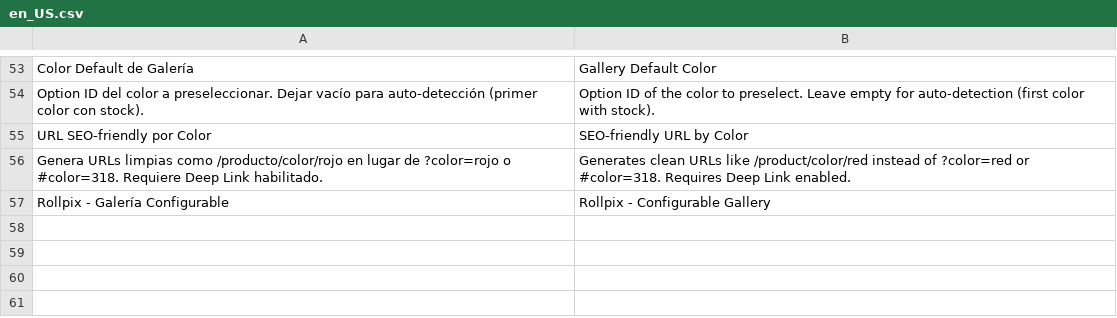
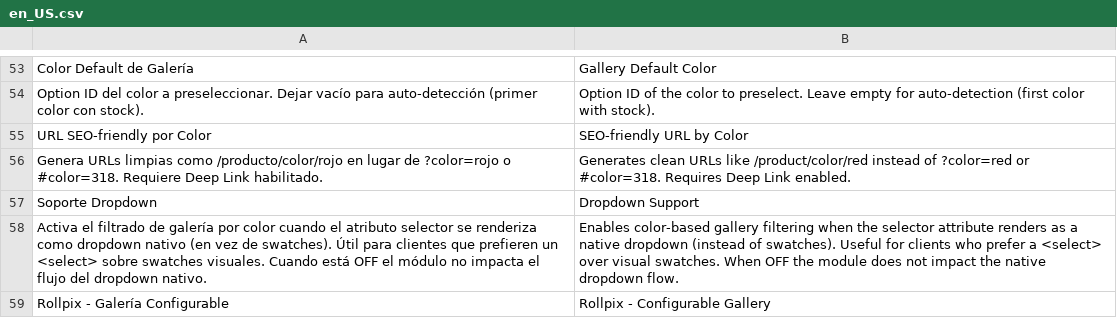
Before and after one commit to ROLLPIX/M2-ConfigurableGallery, a CSV file: i18n/en_US.csv, drawn as a sheet; only a part is shown, gaps mark what is left out; the diff names each change by its address in the sheet, - before the commit and + after, or states it on an @@ line.

```diff
--- a/i18n/en_US.csv
+++ b/i18n/en_US.csv
+row 57: Soporte Dropdown | Dropdown Support
+row 58: Activa el filtrado de galería por color cuando el atributo selector se renderiza como dropdown nativo (en vez de swatches). Útil para clientes que prefieren un <select> sobre swatches visuales. Cuando está OFF el módulo no impacta el flujo del dropdown nativo. | Enables color-based gallery filtering when the selector attribute renders as a native dropdown (instead of swatches). Useful for clients who prefer a <select> over visual swatches. When OFF the module does not impact the native dropdown flow.
```
Also changed, not shown: i18n/es_AR.csv, i18n/es_ES.csv, 8 other files.
